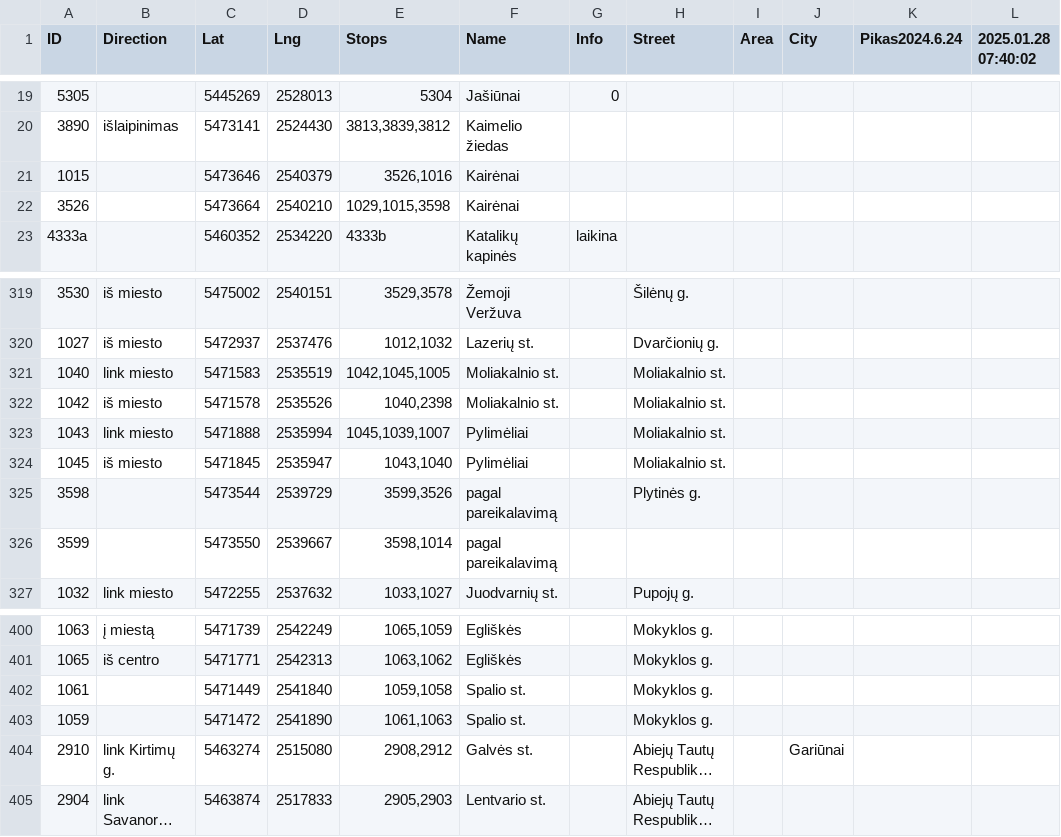
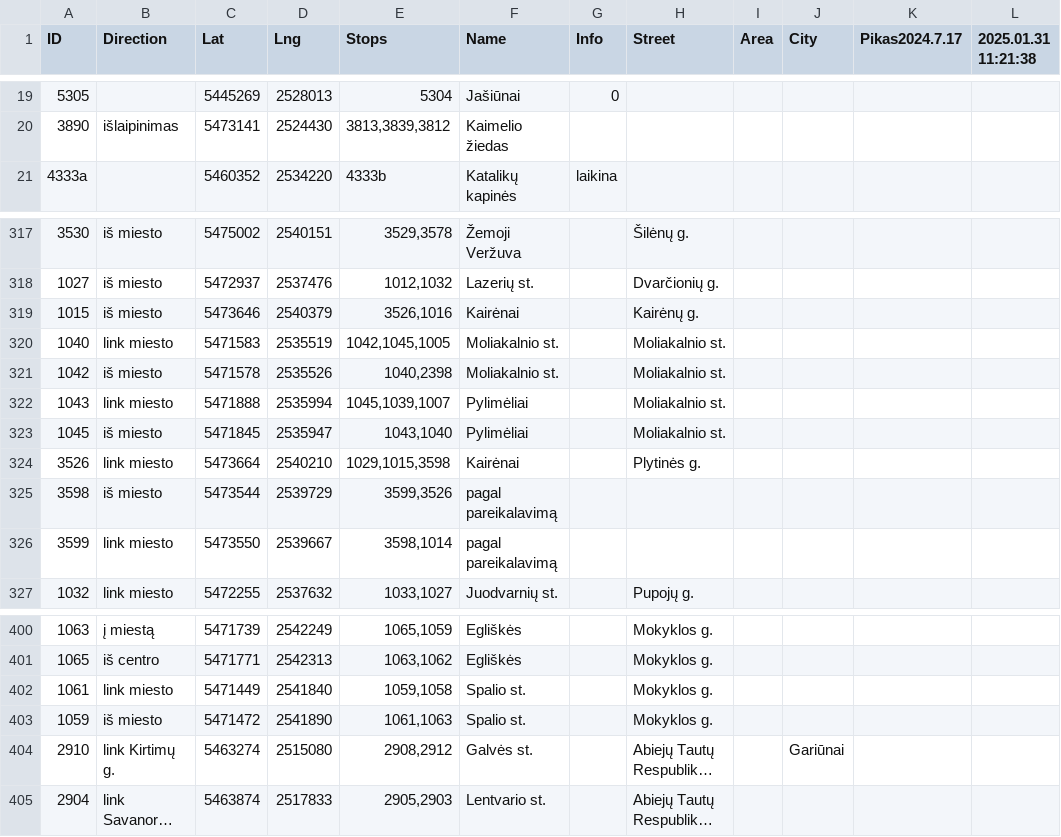
Before and after one commit to Lanxtot/stops, a CSV file: stops_list.csv, drawn as a sheet; only a part is shown, gaps mark what is left out; long unchanged cells end in …; removed rows and columns are numbered as before the commit, all else as after; the diff names each change by its address in the sheet, - before the commit and + after, or states it on an @@ line.

```diff
--- a/stops_list.csv
+++ b/stops_list.csv
-K1: Pikas2024.6.24
+K1: Pikas2024.7.17
-L1: 2025.01.28 07:40:02
+L1: 2025.01.31 11:21:38
-row 21: 1015 |  | 5473646 | 2540379 | 3526,1016 | Kairėnai
-row 22: 3526 |  | 5473664 | 2540210 | 1029,1015,3598 | Kairėnai
+row 319: 1015 | iš miesto | 5473646 | 2540379 | 3526,1016 | Kairėnai |  | Kairėnų g.
+row 324: 3526 | link miesto | 5473664 | 2540210 | 1029,1015,3598 | Kairėnai |  | Plytinės g.
-B325 (Direction): (empty)
+B325 (Direction): iš miesto
-H325 (Street): Plytinės g.
+H325 (Street): (empty)
-B326 (Direction): (empty)
+B326 (Direction): link miesto
-B402 (Direction): (empty)
+B402 (Direction): link miesto
-B403 (Direction): (empty)
+B403 (Direction): iš miesto
```
Also changed, not shown: exceptions.csv, stops.csv, 2 other files.
